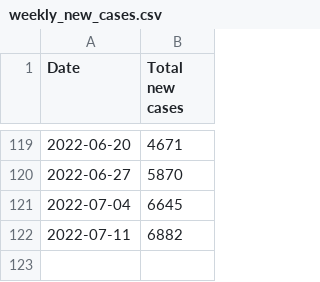
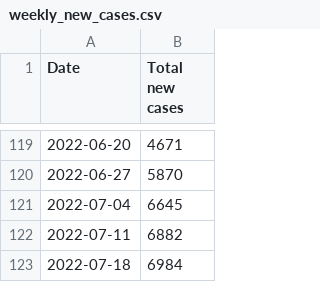
Before and after one commit to ryan-serpico/covidTracker, a CSV file: data/weekly_new_cases.csv, drawn as a sheet; only a part is shown, gaps mark what is left out; the diff names each change by its address in the sheet, - before the commit and + after, or states it on an @@ line.

Commit message:
Latest data: Tue Jul 19 22:16:55 UTC 2022

```diff
--- a/data/weekly_new_cases.csv
+++ b/data/weekly_new_cases.csv
+row 123: 2022-07-18 | 6984
```
